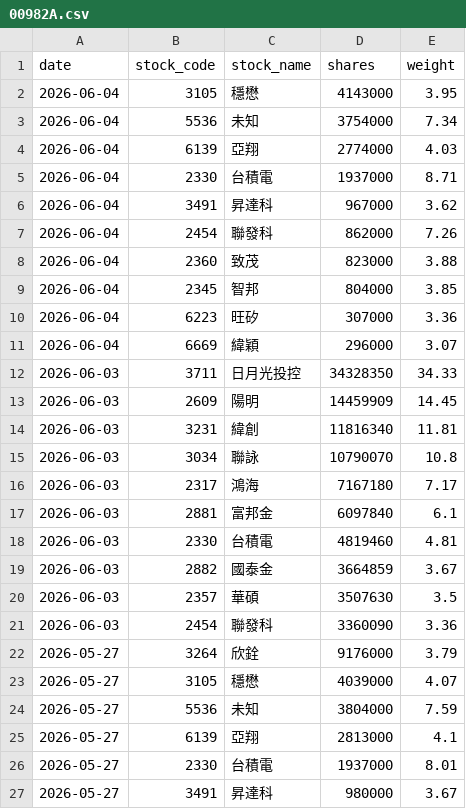
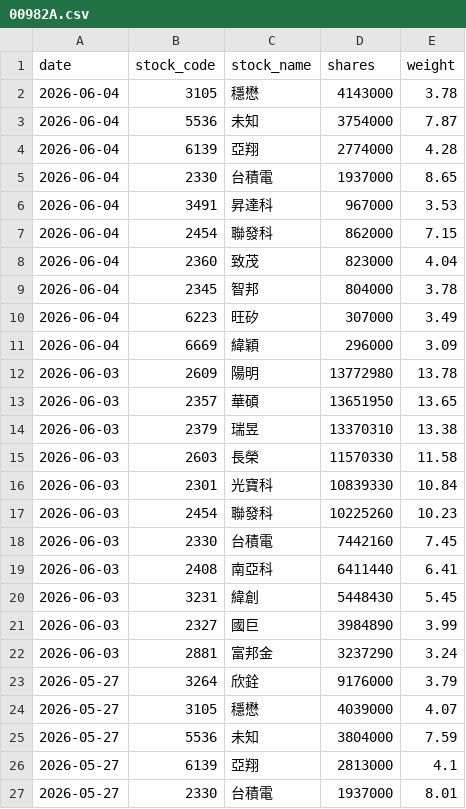
Before and after one commit to yrjjan-allen/active-etf-dashboard, a CSV file: data/00982A.csv, drawn as a sheet; only a part is shown; the shorter side is filled out with more unchanged rows.

```diff
--- a/data/00982A.csv
+++ b/data/00982A.csv
@@ -1,22 +1,23 @@
 date,stock_code,stock_name,shares,weight
-2026-06-04,3105,穩懋,4143000,3.95
-2026-06-04,5536,未知,3754000,7.34
-2026-06-04,6139,亞翔,2774000,4.03
-2026-06-04,2330,台積電,1937000,8.71
-2026-06-04,3491,昇達科,967000,3.62
-2026-06-04,2454,聯發科,862000,7.26
-2026-06-04,2360,致茂,823000,3.88
-2026-06-04,2345,智邦,804000,3.85
-2026-06-04,6223,旺矽,307000,3.36
-2026-06-04,6669,緯穎,296000,3.07
-2026-06-03,3711,日月光投控,34328350,34.33
-2026-06-03,2609,陽明,14459909,14.45
-2026-06-03,3231,緯創,11816340,11.81
-2026-06-03,3034,聯詠,10790070,10.8
-2026-06-03,2317,鴻海,7167180,7.17
-2026-06-03,2881,富邦金,6097840,6.1
-2026-06-03,2330,台積電,4819460,4.81
-2026-06-03,2882,國泰金,3664859,3.67
-2026-06-03,2357,華碩,3507630,3.5
-2026-06-03,2454,聯發科,3360090,3.36
+2026-06-04,3105,穩懋,4143000,3.78
+2026-06-04,5536,未知,3754000,7.87
+2026-06-04,6139,亞翔,2774000,4.28
+2026-06-04,2330,台積電,1937000,8.65
+2026-06-04,3491,昇達科,967000,3.53
+2026-06-04,2454,聯發科,862000,7.15
+2026-06-04,2360,致茂,823000,4.04
+2026-06-04,2345,智邦,804000,3.78
+2026-06-04,6223,旺矽,307000,3.49
+2026-06-04,6669,緯穎,296000,3.09
+2026-06-03,2609,陽明,13772980,13.78
+2026-06-03,2357,華碩,13651950,13.65
+2026-06-03,2379,瑞昱,13370310,13.38
+2026-06-03,2603,長榮,11570330,11.58
+2026-06-03,2301,光寶科,10839330,10.84
+2026-06-03,2454,聯發科,10225260,10.23
+2026-06-03,2330,台積電,7442160,7.45
+2026-06-03,2408,南亞科,6411440,6.41
+2026-06-03,3231,緯創,5448430,5.45
+2026-06-03,2327,國巨,3984890,3.99
+2026-06-03,2881,富邦金,3237290,3.24
 2026-05-27,3264,欣銓,9176000,3.79
```
Also changed, not shown: data/00948B.csv, data/00981A.csv, 5 other files.
